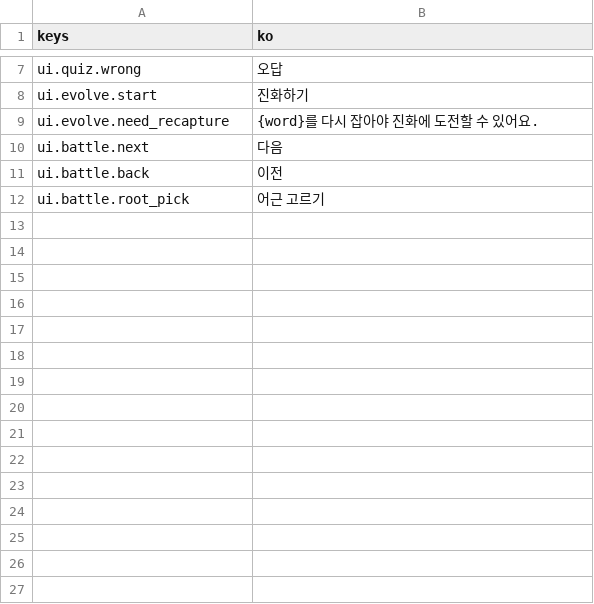
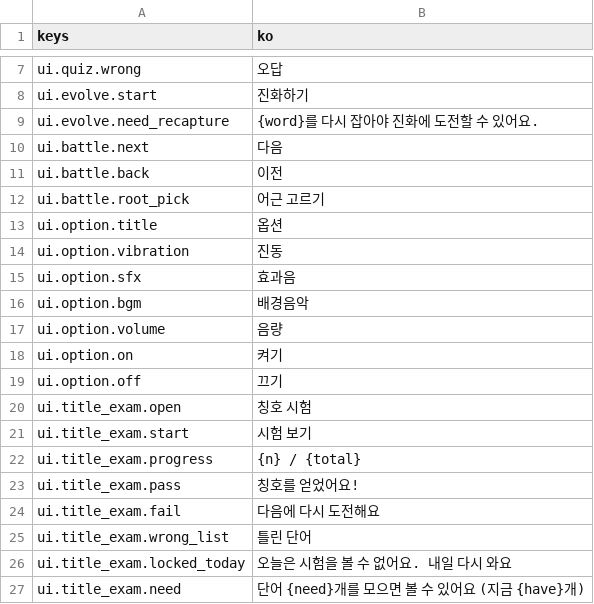
Before and after one commit to rosymaro/etymology-rpg, a CSV file: locale/ui.csv, drawn as a sheet; only a part is shown, gaps mark what is left out.

```diff
--- a/locale/ui.csv
+++ b/locale/ui.csv
@@ -12 +12,16 @@ ui.battle.back,이전
 ui.battle.root_pick,어근 고르기
+ui.option.title,옵션
+ui.option.vibration,진동
+ui.option.sfx,효과음
+ui.option.bgm,배경음악
+ui.option.volume,음량
+ui.option.on,켜기
+ui.option.off,끄기
+ui.title_exam.open,칭호 시험
+ui.title_exam.start,시험 보기
+ui.title_exam.progress,{n} / {total}
+ui.title_exam.pass,칭호를 얻었어요!
+ui.title_exam.fail,다음에 다시 도전해요
+ui.title_exam.wrong_list,틀린 단어
+ui.title_exam.locked_today,오늘은 시험을 볼 수 없어요. 내일 다시 와요
+ui.title_exam.need,단어 {need}개를 모으면 볼 수 있어요 (지금 {have}개)
```
Also changed, not shown: locale/names.csv, locale/system.csv, 16 other files.
